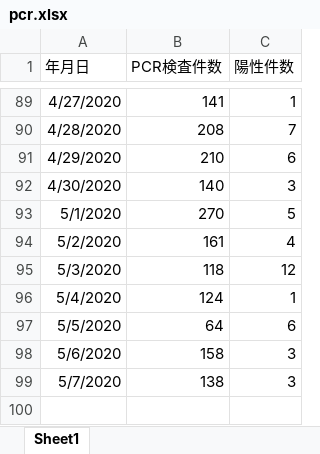
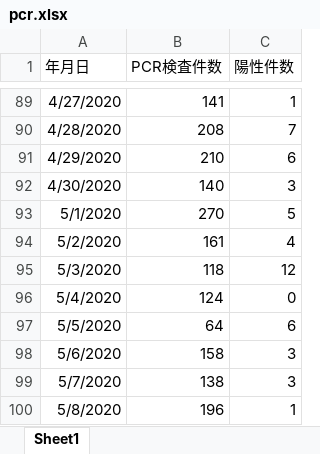
Before and after one commit to stop-covid19-hyogo/covid19-scraping, an Excel workbook: pcr.xlsx, sheet Sheet1, drawn as a sheet; only a part is shown, gaps mark what is left out; values as stored, in another font and other column widths than the file's, no borders; the diff names each change by its address in the sheet, - before the commit and + after, or states it on an @@ line.

```diff
--- a/pcr.xlsx (sheet Sheet1)
+++ b/pcr.xlsx (sheet Sheet1)
-C96 (陽性件数): 1
+C96 (陽性件数): 0
+row 100: 5/8/2020 | 196 | 1
```
Also changed, not shown: yousei.xlsx, 14 other files.
